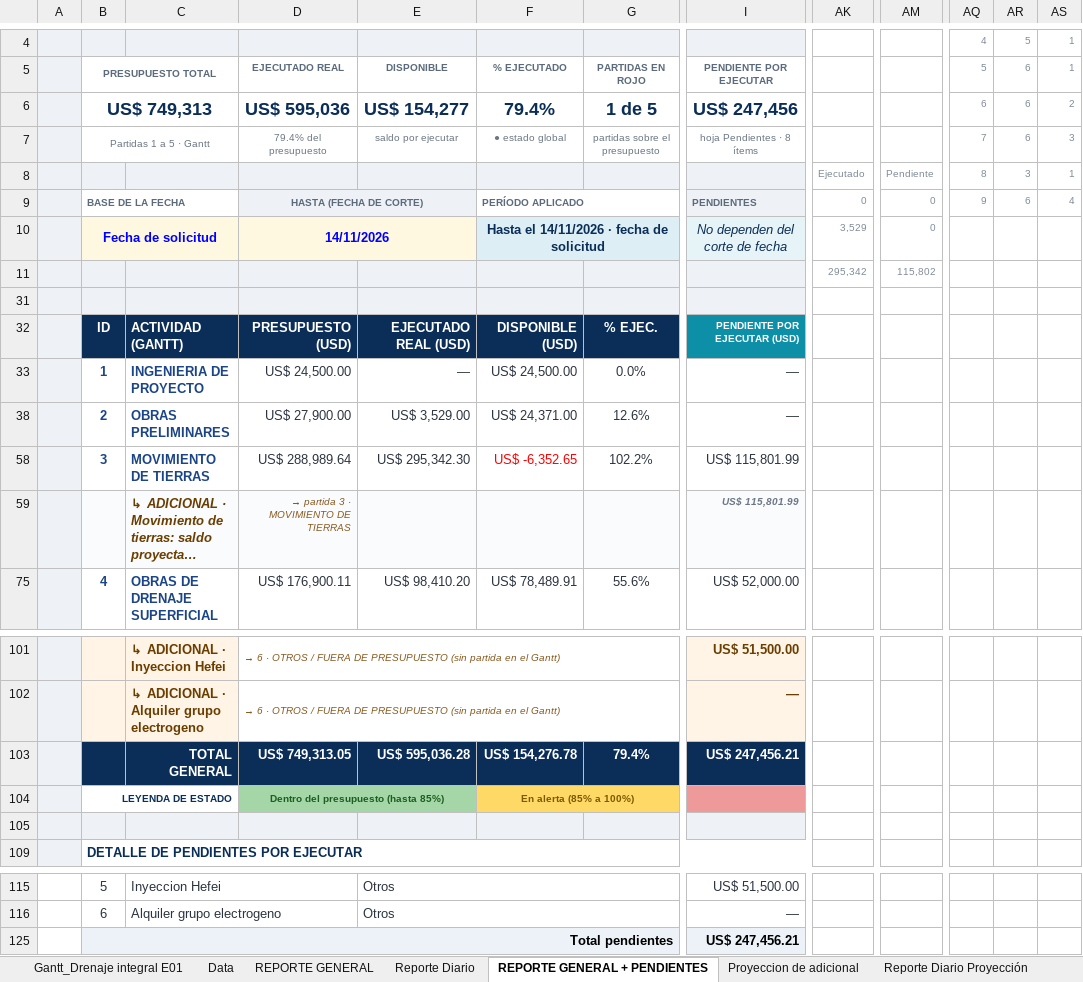
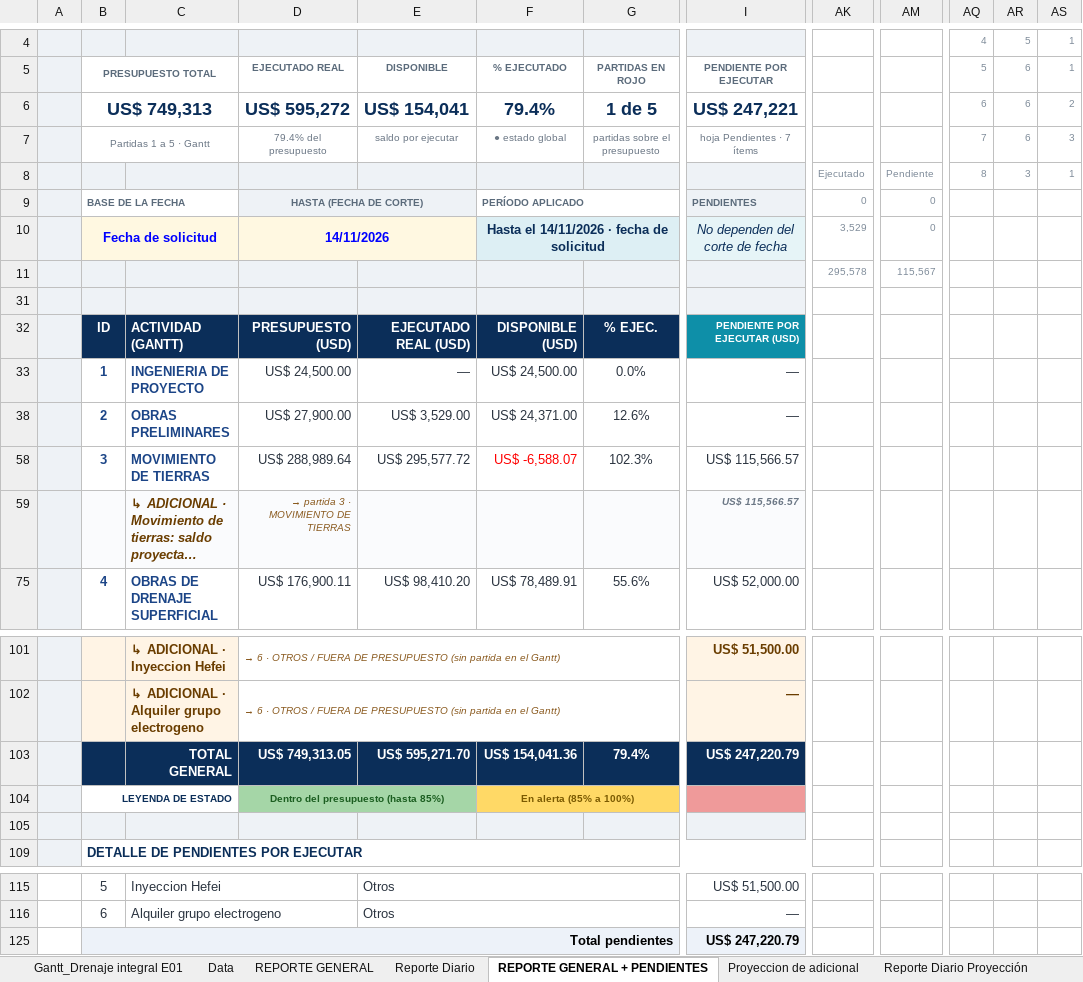
Before and after one commit to linderCasas/Drenaje, an Excel workbook: Maquinaria.xlsx, sheet REPORTE GENERAL + PENDIENTES, drawn as a sheet; only a part is shown, gaps mark what is left out; long unchanged cells end in …; values as stored, in another font and other column widths than the file's, no borders; charts and pictures and conditional formats not drawn; the diff names each change by its address in the sheet, - before the commit and + after, or states it on an @@ line.

```diff
--- a/Maquinaria.xlsx (sheet REPORTE GENERAL + PENDIENTES)
+++ b/Maquinaria.xlsx (sheet REPORTE GENERAL + PENDIENTES)
-D6: US$ 595,036
+D6: US$ 595,272
-E6: US$ 154,277
+E6: US$ 154,041
-I6: US$ 247,456
+I6: US$ 247,221
-I7: hoja Pendientes · 8 ítems
+I7: hoja Pendientes · 7 ítems
-AQ9: 9
+AQ9: (empty)
-AR9: 6
+AR9: (empty)
-AS9: 4
+AS9: (empty)
-AK11: 295,342
+AK11: 295,578
-AM11: 115,802
+AM11: 115,567
-E58: US$ 295,342.30
+E58: US$ 295,577.72
-F58: US$ -6,352.65
+F58: US$ -6,588.07
-G58: 102.2%
+G58: 102.3%
-I58:I59: US$ 115,801.99
+I58:I59: US$ 115,566.57
-E103: US$ 595,036.28
+E103: US$ 595,271.70
-F103: US$ 154,276.78
+F103: US$ 154,041.36
-I103: US$ 247,456.21
+I103: US$ 247,220.79
-I125: US$ 247,456.21
+I125: US$ 247,220.79
```
Also changed, not shown: sheet Data, sheet Reporte Diario Proyección, sheet KPI Semanal Maquinaria, sheet Costo Histórico, sheet Proyeccion de adicional, sheet Reporte Diario, 3 more sheets, formulas that keep their value, hidden cells, charts or pictures, 1 other file.
